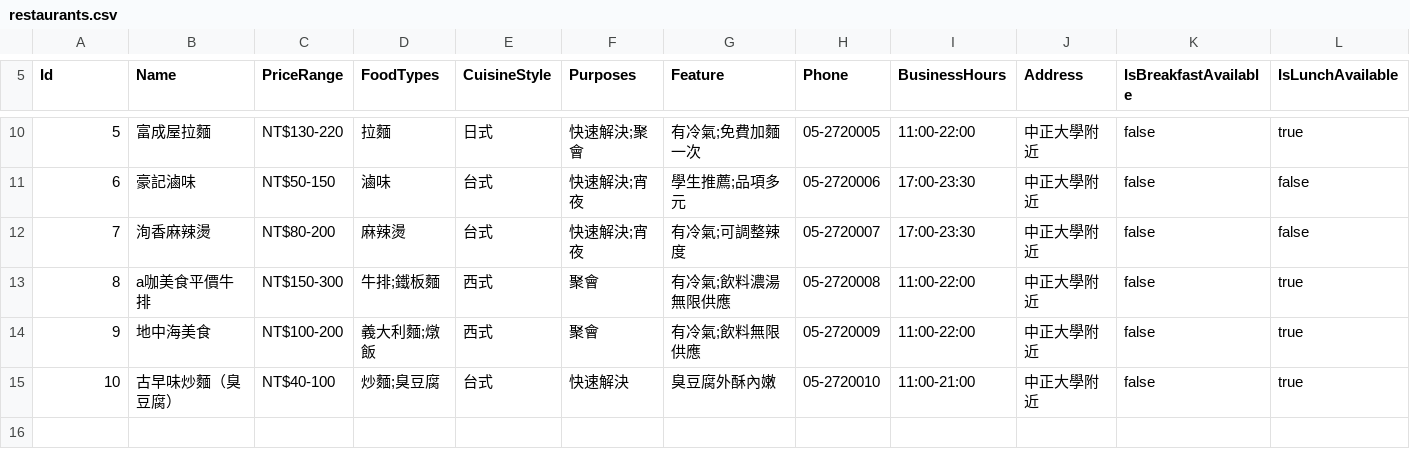
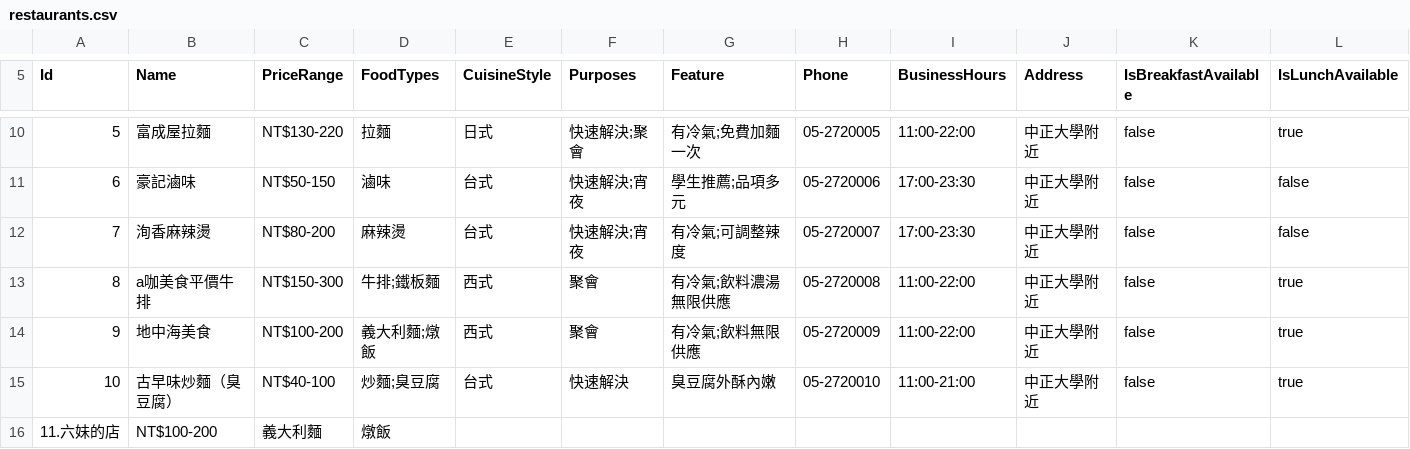
Before and after one commit to IUbike/RestaurantPicker, a CSV file: RestaurantPicker/Data/restaurants.csv, drawn as a sheet; only a part is shown, gaps mark what is left out; rows hold the shown columns only; the diff names each change by its address in the sheet, - before the commit and + after, or states it on an @@ line.

Commit message:
Update restaurants.csv

```diff
--- a/RestaurantPicker/Data/restaurants.csv
+++ b/RestaurantPicker/Data/restaurants.csv
+row 16: 11.六妹的店 | NT$100-200 | 義大利麵 | 燉飯
```
